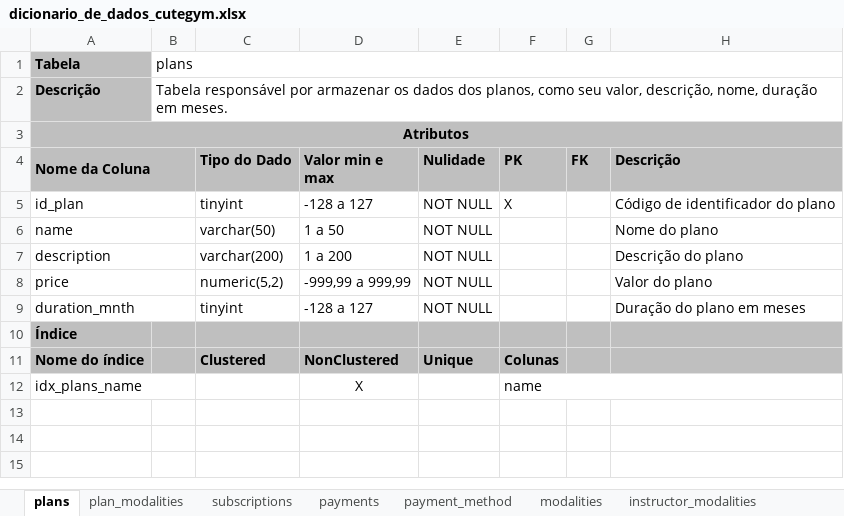
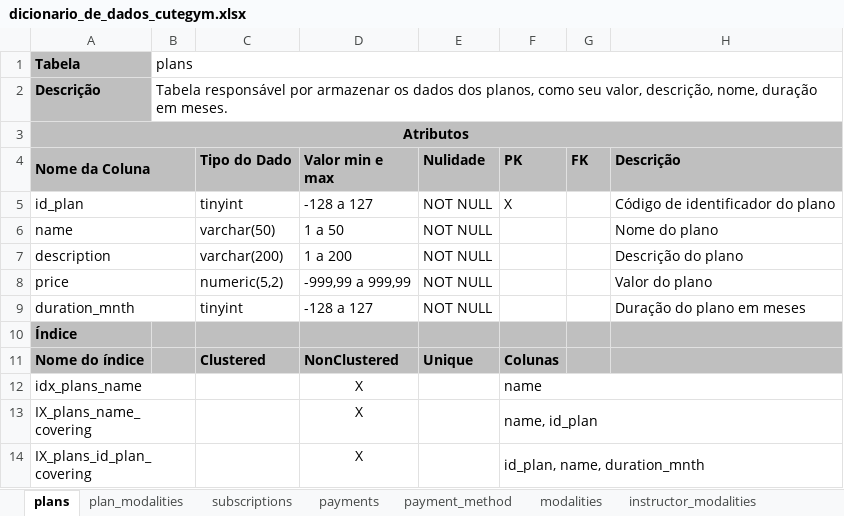
Before and after one commit to The-Cute-Push/CuteGym, an Excel workbook: dicionario_dados/dicionario_de_dados_cutegym.xlsx, sheet plans, drawn as a sheet; values as stored, in another font and other column widths than the file's, no borders; the diff names each change by its address in the sheet, - before the commit and + after, or states it on an @@ line.

```diff
--- a/dicionario_dados/dicionario_de_dados_cutegym.xlsx (sheet plans)
+++ b/dicionario_dados/dicionario_de_dados_cutegym.xlsx (sheet plans)
+row 13: IX_plans_name_covering |  |  | X |  | name, id_plan
+row 14: IX_plans_id_plan_covering |  |  | X |  | id_plan, name, duration_mnth
```
Also changed, not shown: sheet subscriptions, sheet user_types, sheet payments, sheet users.
